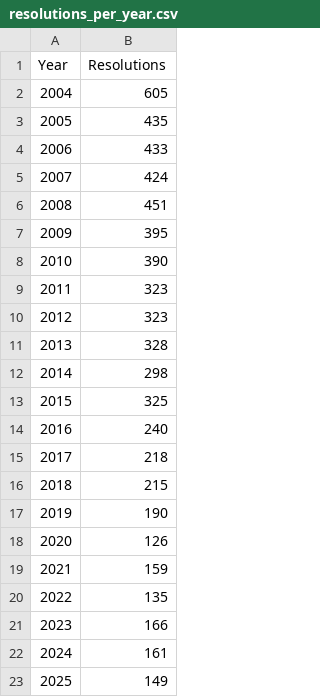
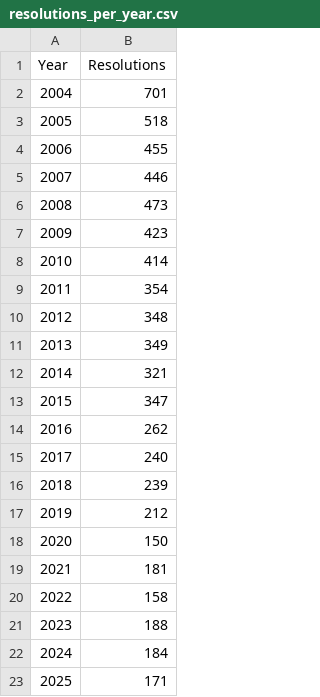
Before and after one commit to TalR24/nycur-data-website, a CSV file: cb3-resolutions/data/resolutions_per_year.csv, drawn as a sheet.

```diff
--- a/cb3-resolutions/data/resolutions_per_year.csv
+++ b/cb3-resolutions/data/resolutions_per_year.csv
@@ -1,23 +1,23 @@
 Year,Resolutions
-2004,605
-2005,435
-2006,433
-2007,424
-2008,451
-2009,395
-2010,390
-2011,323
-2012,323
-2013,328
-2014,298
-2015,325
-2016,240
-2017,218
-2018,215
-2019,190
-2020,126
-2021,159
-2022,135
-2023,166
-2024,161
-2025,149
+2004,701
+2005,518
+2006,455
+2007,446
+2008,473
+2009,423
+2010,414
+2011,354
+2012,348
+2013,349
+2014,321
+2015,347
+2016,262
+2017,240
+2018,239
+2019,212
+2020,150
+2021,181
+2022,158
+2023,188
+2024,184
+2025,171
```
Also changed, not shown: cb3-resolutions/data/top_agencies.csv, cb3-resolutions/data/top_topics.csv, 4 other files.
